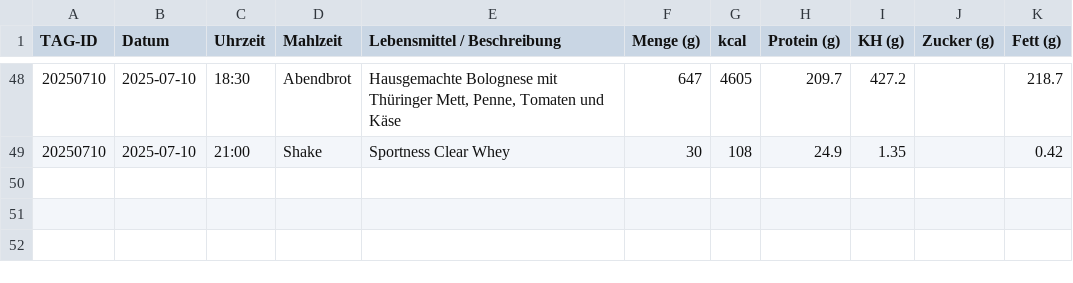
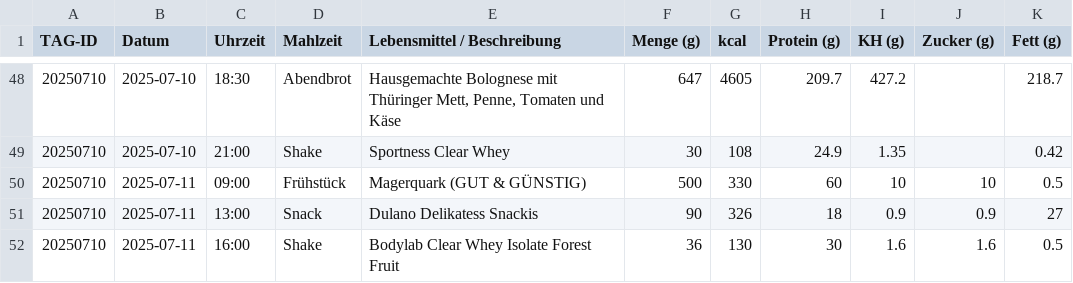
Before and after one commit to Bl4d3hUnt3r/ernaehrung-tracking, a CSV file: daten/tracking.csv, drawn as a sheet; only a part is shown, gaps mark what is left out; the diff names each change by its address in the sheet, - before the commit and + after, or states it on an @@ line.

Commit message:
Update tracking.csv

```diff
--- a/daten/tracking.csv
+++ b/daten/tracking.csv
+row 50: 20250710 | 2025-07-11 | 09:00 | Frühstück | Magerquark (GUT & GÜNSTIG) | 500 | 330 | 60 | 10 | 10 | 0.5
+row 51: 20250710 | 2025-07-11 | 13:00 | Snack | Dulano Delikatess Snackis | 90 | 326 | 18 | 0.9 | 0.9 | 27
+row 52: 20250710 | 2025-07-11 | 16:00 | Shake | Bodylab Clear Whey Isolate Forest Fruit | 36 | 130 | 30 | 1.6 | 1.6 | 0.5
```
